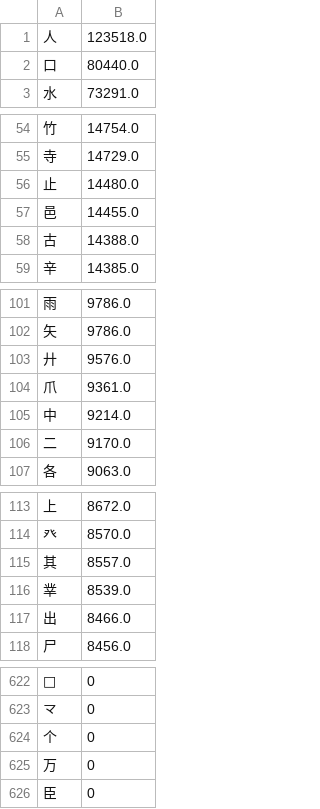
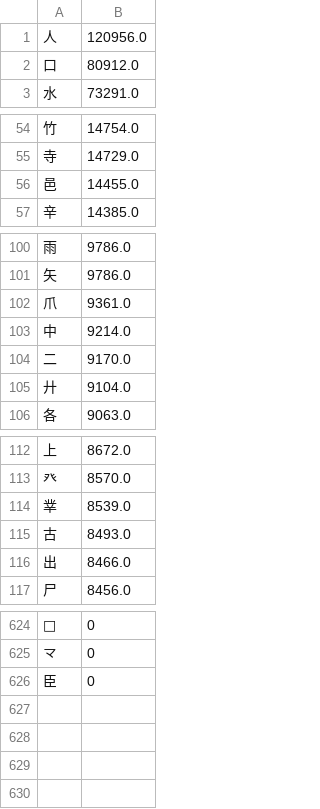
Before and after one commit to chenlin014/xinzheng, a TSV file: frequency/zigen/siyuan.tsv, drawn as a sheet; only a part is shown, gaps mark what is left out; the diff covers the shown part only.

```diff
--- a/frequency/zigen/siyuan.tsv
+++ b/frequency/zigen/siyuan.tsv
@@ -1,3 +1,3 @@
-人	123518.0
-口	80440.0
+人	120956.0
+口	80912.0
 水	73291.0
@@ -55,5 +55,3 @@
 寺	14729.0
-止	14480.0
 邑	14455.0
-古	14388.0
 辛	14385.0
@@ -102,3 +101,2 @@
 矢	9786.0
-廾	9576.0
 爪	9361.0
@@ -106,2 +104,3 @@
 二	9170.0
+廾	9104.0
 各	9063.0
@@ -114,4 +113,4 @@
 癶	8570.0
-其	8557.0
 丵	8539.0
+古	8493.0
 出	8466.0
@@ -623,4 +625,2 @@
 龴	0
-个	0
-万	0
 ⾂	0
```
Also changed, not shown: 13 added rows, 9 removed rows and 1 edited cell elsewhere in this file, frequency/zigen/xingyi-ft.tsv, zg-scheme/siyuan/siyuan.tsv, 9 other files.
